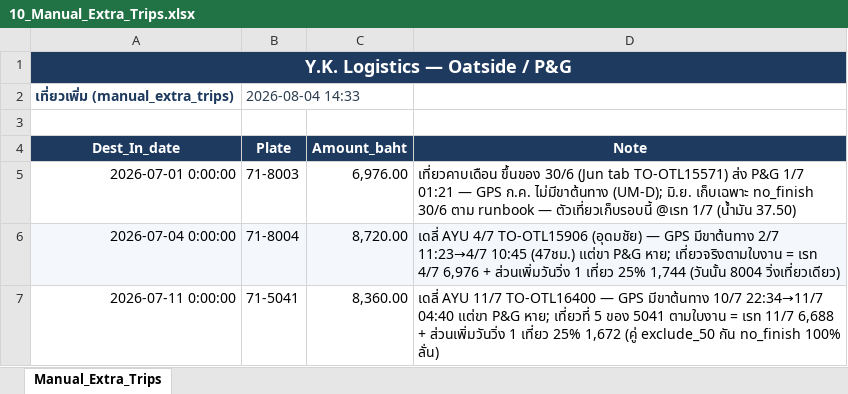
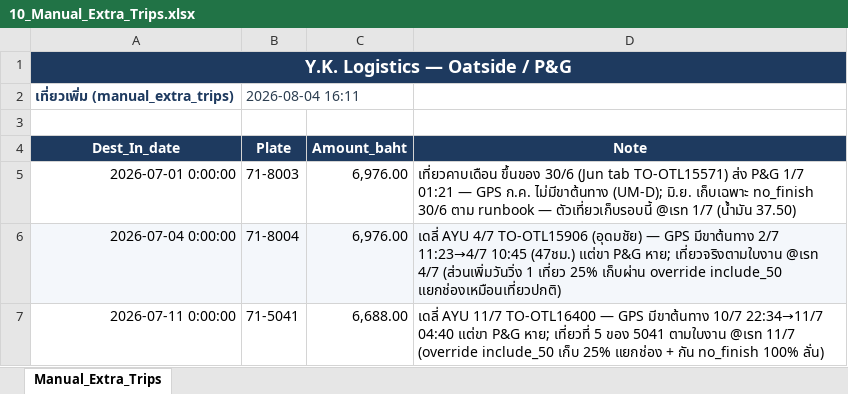
Before and after one commit to yk-logistics/transport-rate-calculator, an Excel workbook: reports/oatside-pg-2026/exports/10_Manual_Extra_Trips.xlsx, sheet Manual_Extra_Trips, drawn as a sheet; values as stored, in another font and other column widths than the file's, no borders; the diff names each change by its address in the sheet, - before the commit and + after, or states it on an @@ line.

```diff
--- a/reports/oatside-pg-2026/exports/10_Manual_Extra_Trips.xlsx (sheet Manual_Extra_Trips)
+++ b/reports/oatside-pg-2026/exports/10_Manual_Extra_Trips.xlsx (sheet Manual_Extra_Trips)
-B2 (Plate): 2026-08-04 14:33
+B2 (Plate): 2026-08-04 16:11
-C6 (Amount_baht): 8,720.00
+C6 (Amount_baht): 6,976.00
-D6 (Note): …หาย; เที่ยวจริงตามใบงาน = เรท 4/7 6,976 + ส่วนเพิ่มวันวิ่ง 1 เที่ยว 25% 1,744 (วันนั้น 8004 วิ่งเที่ยวเดียว)
+D6 (Note): …หาย; เที่ยวจริงตามใบงาน @เรท 4/7 (ส่วนเพิ่มวันวิ่ง 1 เที่ยว 25% เก็บผ่าน override include_50 แยกช่องเหมือนเที่ยวปกติ)
-C7 (Amount_baht): 8,360.00
+C7 (Amount_baht): 6,688.00
-D7 (Note): …5041 ตามใบงาน = เรท 11/7 6,688 + ส่วนเพิ่มวันวิ่ง 1 เที่ยว 25% 1,672 (คู่ exclude_50 กัน no_finish…
+D7 (Note): …5041 ตามใบงาน @เรท 11/7 (override include_50 เก็บ 25% แยกช่อง + กัน no_finish…
```
Also changed, not shown: reports/oatside-pg-2026/exports/00_Full_Workbook.xlsx, reports/oatside-pg-2026/exports/02_Plate_DestDay_Daily.xlsx, 22 other files.
